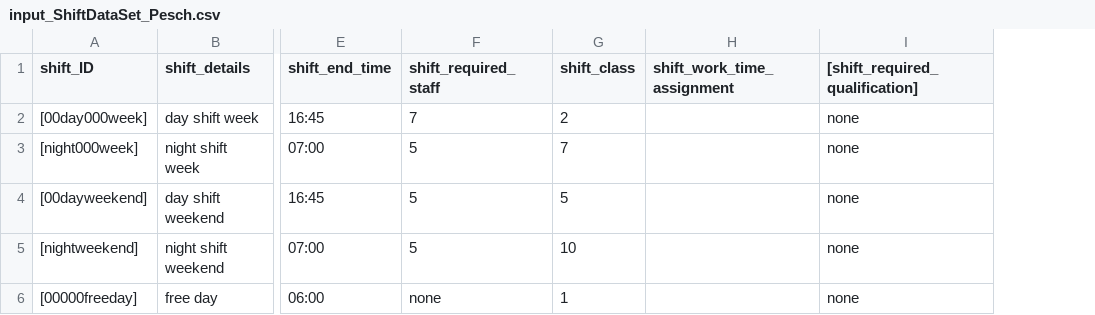
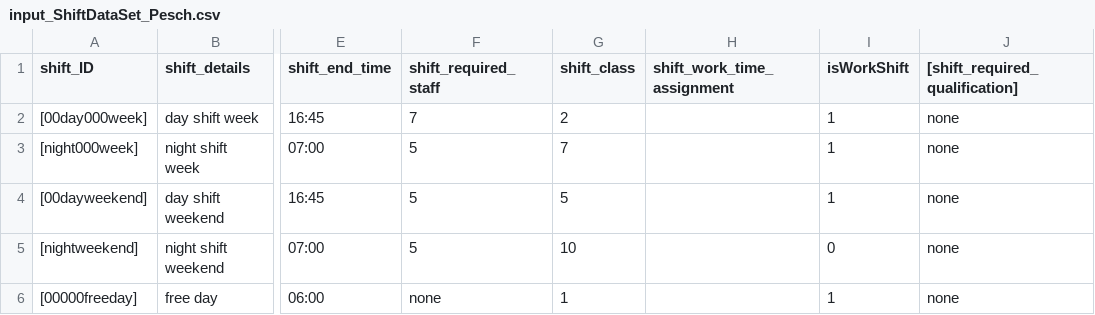
Before and after one commit to poprjaduhhaa/Modellierungsseminar-Firestation, a CSV file: coding/input/input_ShiftDataSet_Pesch.csv, drawn as a sheet; only a part is shown, gaps mark what is left out; the diff names each change by its address in the sheet, - before the commit and + after, or states it on an @@ line.

Commit message:
added column "is_work_shift"

```diff
--- a/coding/input/input_ShiftDataSet_Pesch.csv
+++ b/coding/input/input_ShiftDataSet_Pesch.csv
+column I (isWorkShift), rows 2-6: 1 | 1 | 1 | 0 | 1
```
